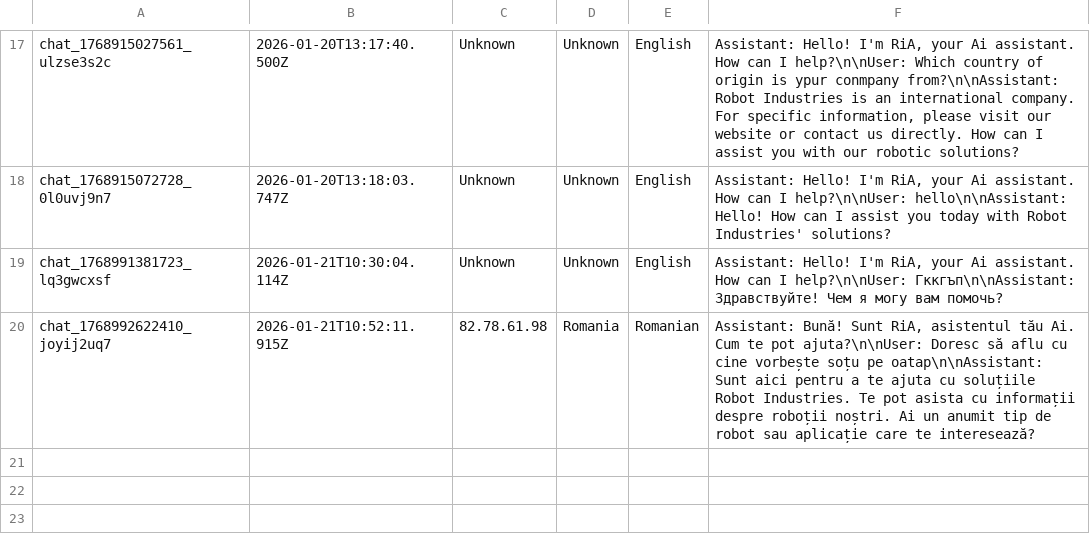
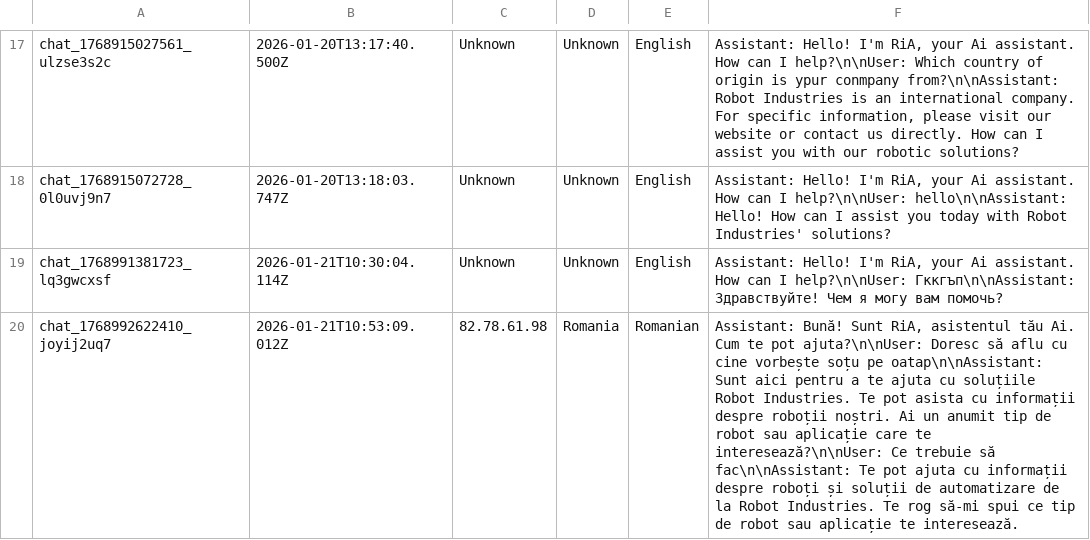
Before and after one commit to RaresC24/chatbot, a CSV file: conversations.csv, drawn as a sheet; only a part is shown, gaps mark what is left out.

Commit message:
Log conversation chat_1768992622410_joyij2uq7

```diff
--- a/conversations.csv
+++ b/conversations.csv
@@ -19,2 +19,2 @@ chat_1768915072728_0l0uvj9n7,2026-01-20T13:18:03.747Z,Unknown,Unknown,English,"A
 chat_1768991381723_lq3gwcxsf,2026-01-21T10:30:04.114Z,Unknown,Unknown,English,"Assistant: Hello! I'm RiA, your Ai assistant. How can I help?\n\nUser: Гккгъп\n\nAssistant: Здравствуйте! Чем я могу вам помочь?"
-chat_1768992622410_joyij2uq7,2026-01-21T10:52:11.915Z,82.78.61.98,Romania,Romanian,"Assistant: Bună! Sunt RiA, asistentul tău Ai. Cum te pot ajuta?\n\nUser: Doresc să aflu cu cine vorbește soțu pe oatap\n\nAssistant: Sunt aici pentru a te ajuta cu soluțiile Robot Industries. Te pot asista cu informații despre roboții noștri. Ai un anumit tip de robot sau aplicație care te interesează?"
+chat_1768992622410_joyij2uq7,2026-01-21T10:53:09.012Z,82.78.61.98,Romania,Romanian,"Assistant: Bună! Sunt RiA, asistentul tău Ai. Cum te pot ajuta?\n\nUser: Doresc să aflu cu cine vorbește soțu pe oatap\n\nAssistant: Sunt aici pentru a te ajuta cu soluțiile Robot Industries. Te pot asista cu informații despre roboții noștri. Ai un anumit tip de robot sau aplicație care te interesează?\n\nUser: Ce trebuie să fac\n\nAssistant: Te pot ajuta cu informații despre roboți și soluții de automatizare de la Robot Industries. Te rog să-mi spui ce tip de robot sau aplicație te interesează."
```
